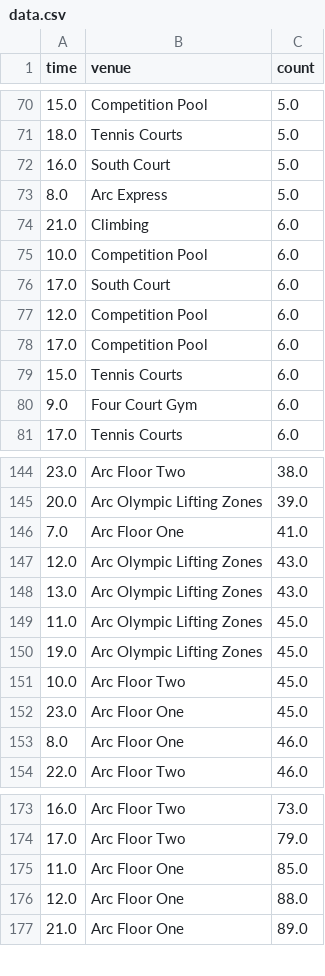
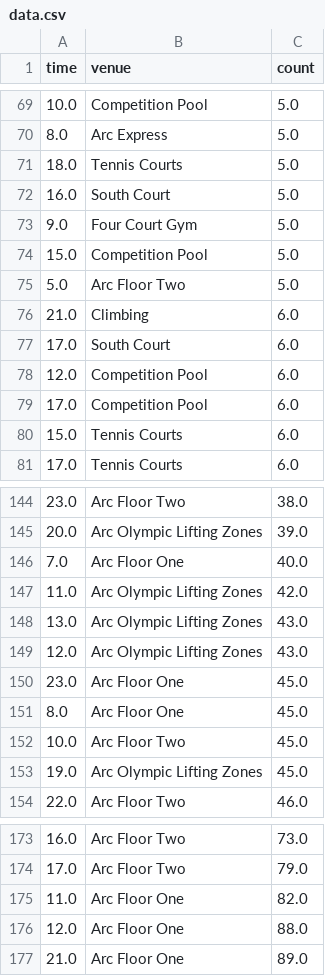
Before and after one commit to Omidgholi/Gym_Analysis, a CSV file: output/data.csv, drawn as a sheet; only a part is shown, gaps mark what is left out; the diff covers the shown part only.

```diff
--- a/output/data.csv
+++ b/output/data.csv
@@ -70,7 +69,9 @@ time,venue,count
-15.0,Competition Pool,5.0
+10.0,Competition Pool,5.0
+8.0,Arc Express,5.0
 18.0,Tennis Courts,5.0
 16.0,South Court,5.0
-8.0,Arc Express,5.0
+9.0,Four Court Gym,5.0
+15.0,Competition Pool,5.0
+5.0,Arc Floor Two,5.0
 21.0,Climbing,6.0
-10.0,Competition Pool,6.0
 17.0,South Court,6.0
@@ -79,3 +80,2 @@ time,venue,count
 15.0,Tennis Courts,6.0
-9.0,Four Court Gym,6.0
 17.0,Tennis Courts,6.0
@@ -145,10 +145,10 @@ time,venue,count
 20.0,Arc Olympic Lifting Zones,39.0
-7.0,Arc Floor One,41.0
+7.0,Arc Floor One,40.0
+11.0,Arc Olympic Lifting Zones,42.0
+13.0,Arc Olympic Lifting Zones,43.0
 12.0,Arc Olympic Lifting Zones,43.0
-13.0,Arc Olympic Lifting Zones,43.0
-11.0,Arc Olympic Lifting Zones,45.0
+23.0,Arc Floor One,45.0
+8.0,Arc Floor One,45.0
+10.0,Arc Floor Two,45.0
 19.0,Arc Olympic Lifting Zones,45.0
-10.0,Arc Floor Two,45.0
-23.0,Arc Floor One,45.0
-8.0,Arc Floor One,46.0
 22.0,Arc Floor Two,46.0
@@ -174,3 +174,3 @@ time,venue,count
 17.0,Arc Floor Two,79.0
-11.0,Arc Floor One,85.0
+11.0,Arc Floor One,82.0
 12.0,Arc Floor One,88.0
```
Also changed, not shown: 6 added rows, 6 removed rows, 38 moved rows and 2 edited cells elsewhere in this file, 4 other files.
